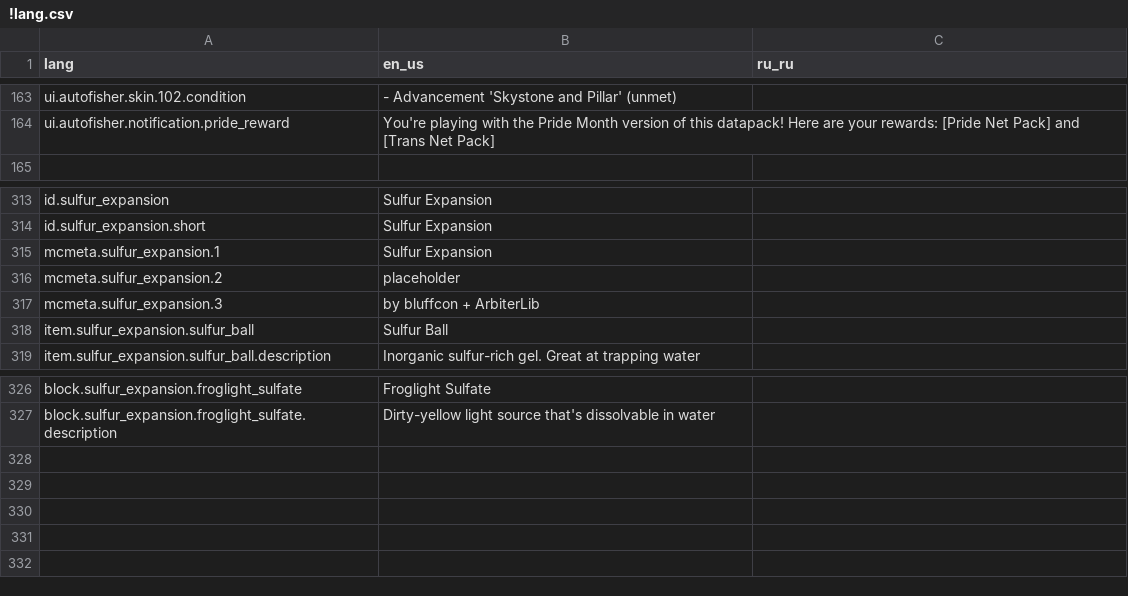
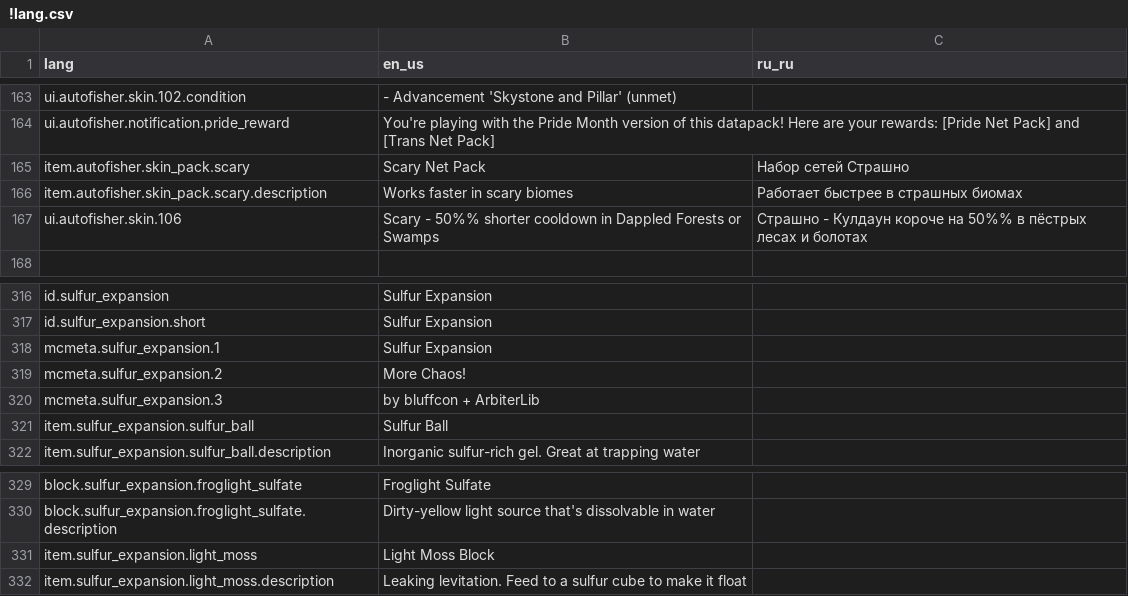
Before and after one commit to bluffcon/arbiterlib, a CSV file: assets/arbiterlib/lang/!lang.csv, drawn as a sheet; only a part is shown, gaps mark what is left out.

```diff
--- a/assets/arbiterlib/lang/!lang.csv
+++ b/assets/arbiterlib/lang/!lang.csv
@@ -164,2 +164,5 @@
 "ui.autofisher.notification.pride_reward","You're playing with the Pride Month version of this datapack! Here are your rewards: [Pride Net Pack] and [Trans Net Pack]"
+"item.autofisher.skin_pack.scary","Scary Net Pack","Набор сетей Страшно"
+"item.autofisher.skin_pack.scary.description","Works faster in scary biomes","Работает быстрее в страшных биомах"
+"ui.autofisher.skin.106","Scary - 50%% shorter cooldown in Dappled Forests or Swamps","Страшно - Кулдаун короче на 50%% в пёстрых лесах и болотах"
 
@@ -315,3 +318,3 @@
 "mcmeta.sulfur_expansion.1","Sulfur Expansion"
-"mcmeta.sulfur_expansion.2","placeholder"
+"mcmeta.sulfur_expansion.2","More Chaos!"
 "mcmeta.sulfur_expansion.3"," by bluffcon + ArbiterLib"
@@ -327 +330,3 @@
 "block.sulfur_expansion.froglight_sulfate.description","Dirty-yellow light source that's dissolvable in water"
+"item.sulfur_expansion.light_moss","Light Moss Block"
+"item.sulfur_expansion.light_moss.description","Leaking levitation. Feed to a sulfur cube to make it float"
```
Also changed, not shown: 12 other files.
